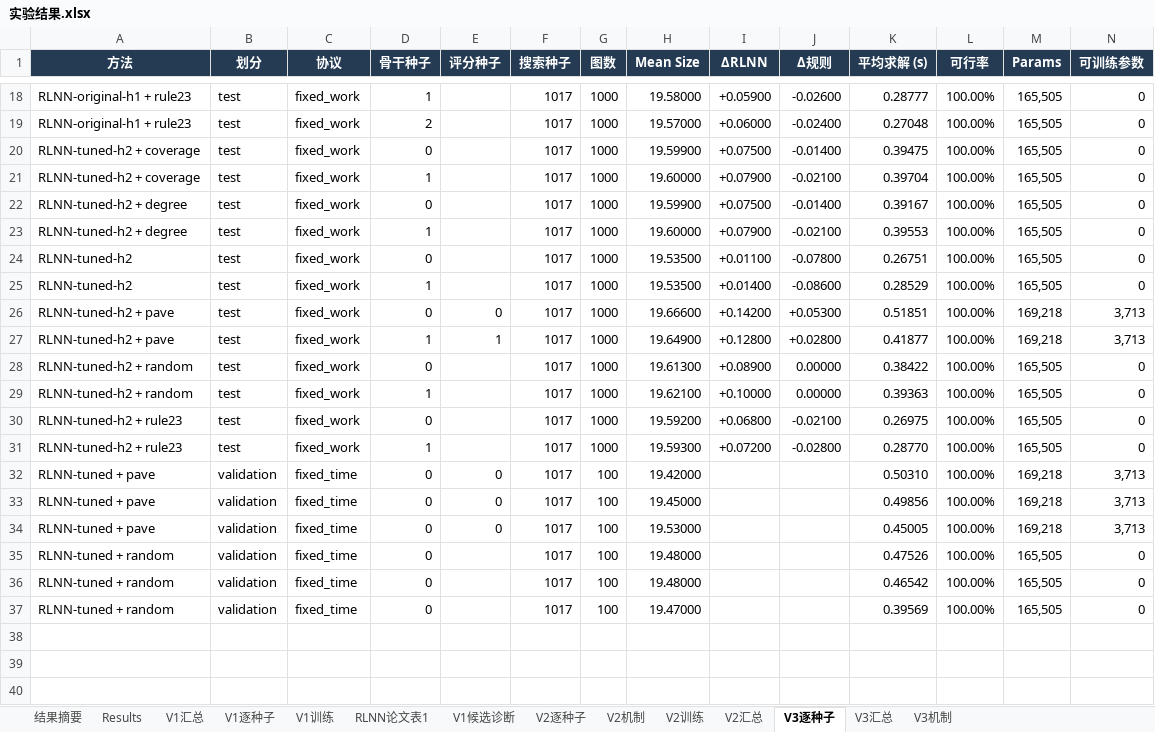
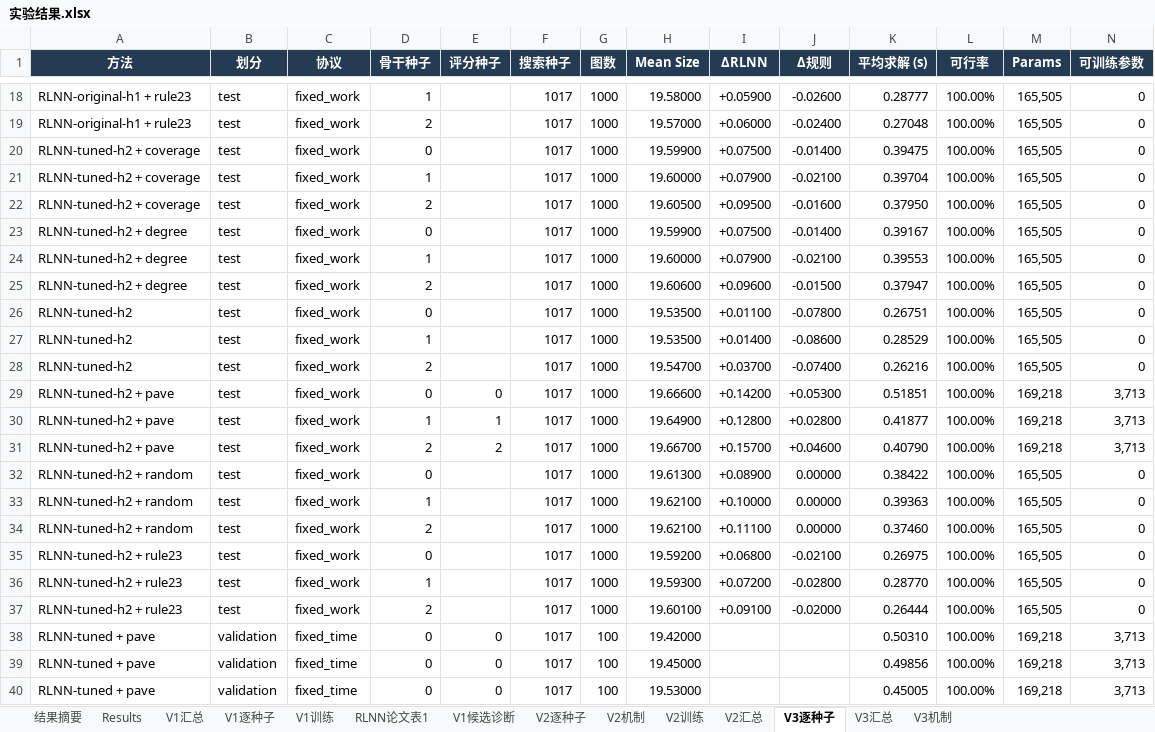
Before and after one commit to YuqiWang-code/RLNN_lab, an Excel workbook: docs/实验结果.xlsx, sheet V3逐种子, drawn as a sheet; only a part is shown, gaps mark what is left out; the shorter side is filled out with more unchanged rows; values as stored, in another font and other column widths than the file's, no borders; rows hold the shown columns only; the diff names each change by its address in the sheet, - before the commit and + after, or states it on an @@ line.

```diff
--- a/docs/实验结果.xlsx (sheet V3逐种子)
+++ b/docs/实验结果.xlsx (sheet V3逐种子)
+row 22: RLNN-tuned-h2 + coverage | test | fixed_work | 2 |  | 1017 | 1000 | 19.60500 | +0.09500 | -0.01600 | 0.37950 | 100.00% | 165,505 | 0
+row 25: RLNN-tuned-h2 + degree | test | fixed_work | 2 |  | 1017 | 1000 | 19.60600 | +0.09600 | -0.01500 | 0.37947 | 100.00% | 165,505 | 0
+row 28: RLNN-tuned-h2 | test | fixed_work | 2 |  | 1017 | 1000 | 19.54700 | +0.03700 | -0.07400 | 0.26216 | 100.00% | 165,505 | 0
+row 31: RLNN-tuned-h2 + pave | test | fixed_work | 2 | 2 | 1017 | 1000 | 19.66700 | +0.15700 | +0.04600 | 0.40790 | 100.00% | 169,218 | 3,713
+row 34: RLNN-tuned-h2 + random | test | fixed_work | 2 |  | 1017 | 1000 | 19.62100 | +0.11100 | 0.00000 | 0.37460 | 100.00% | 165,505 | 0
+row 37: RLNN-tuned-h2 + rule23 | test | fixed_work | 2 |  | 1017 | 1000 | 19.60100 | +0.09100 | -0.02000 | 0.26444 | 100.00% | 165,505 | 0
```
Also changed, not shown: sheet V3汇总, formulas that keep their value, 12 other files.
